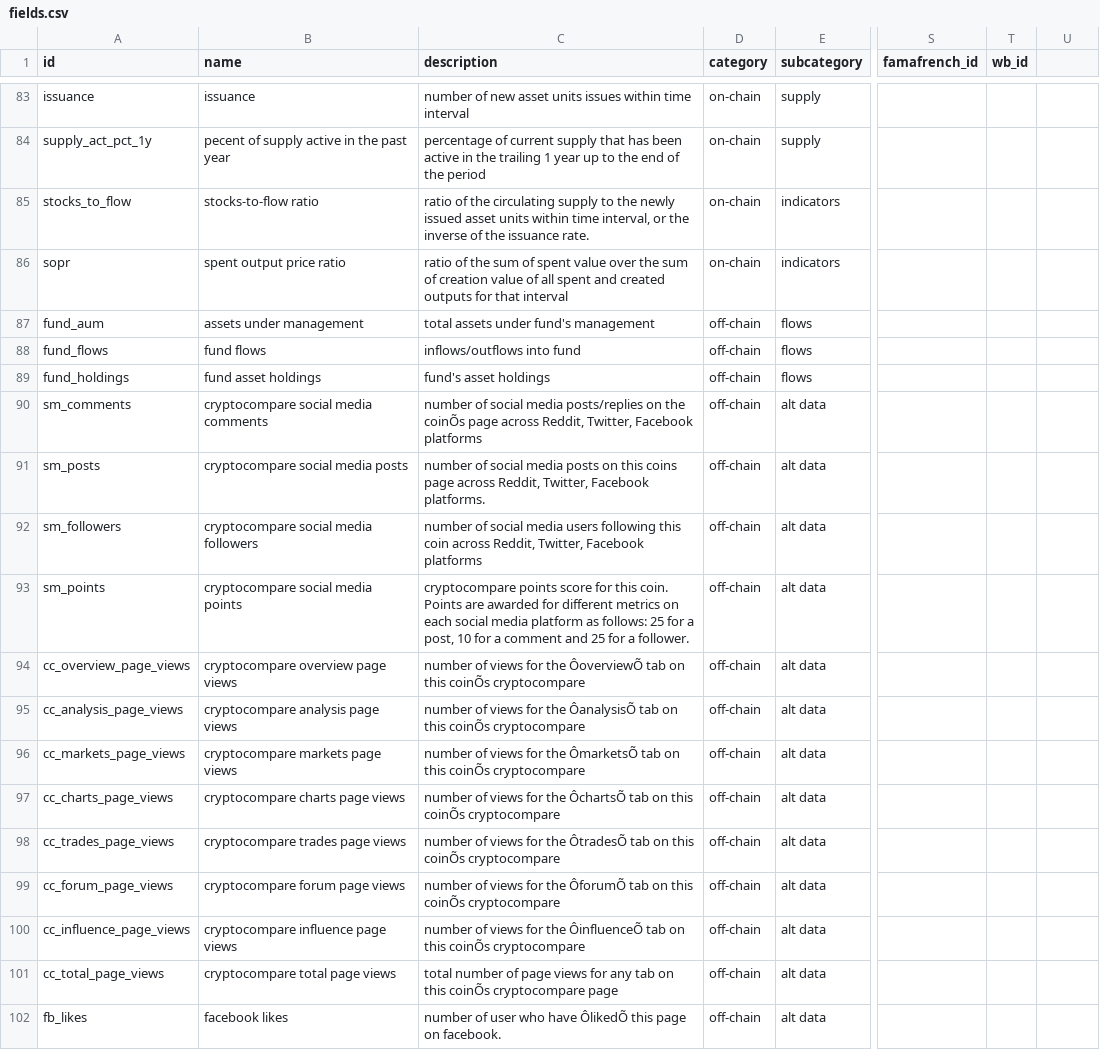
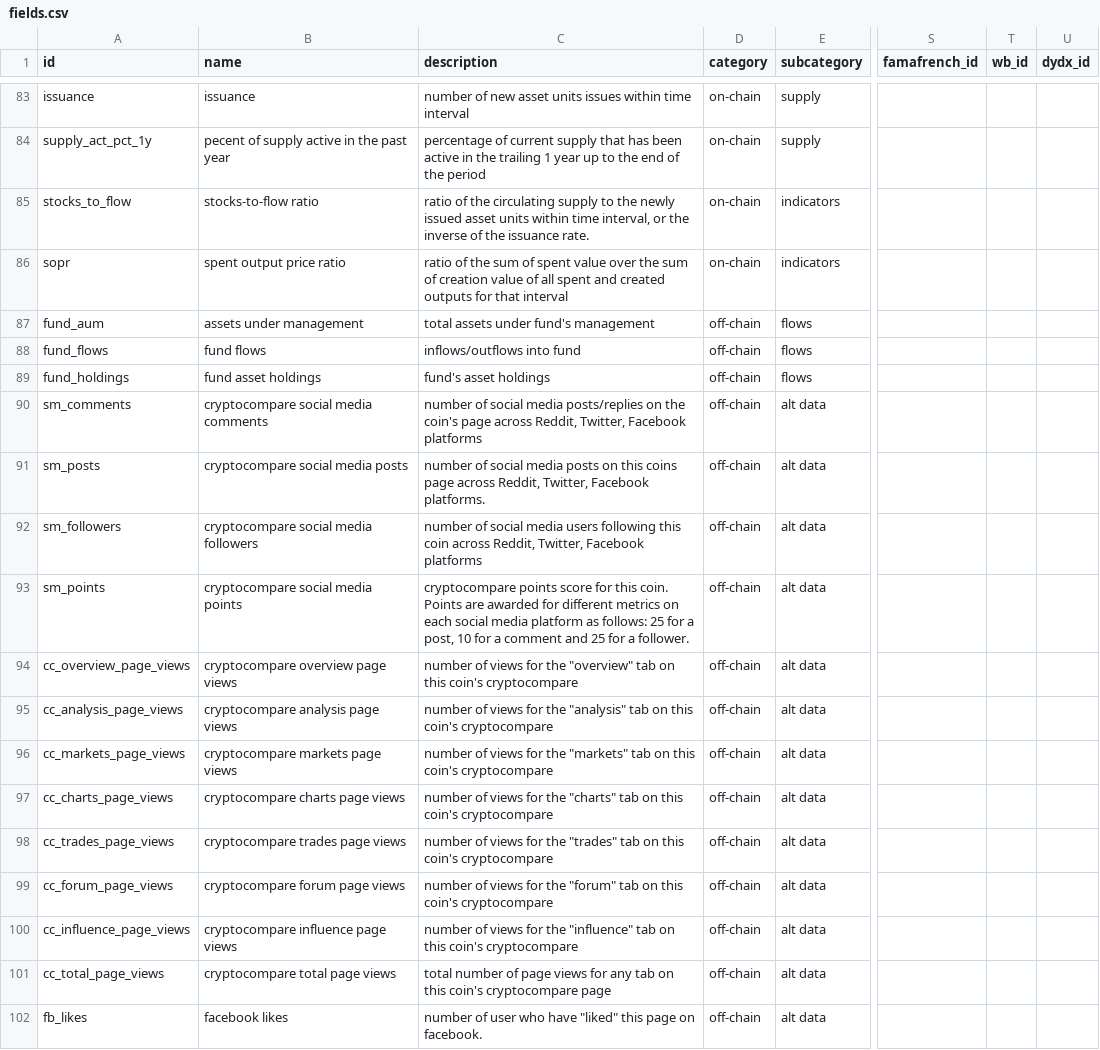
Before and after one commit to systamental/cryptodatapy, a CSV file: src/cryptodatapy/conf/fields.csv, drawn as a sheet; only a part is shown, gaps mark what is left out; the diff covers the shown part only; the diff names each change by its address in the sheet, - before the commit and + after, or states it on an @@ line.

```diff
--- a/src/cryptodatapy/conf/fields.csv
+++ b/src/cryptodatapy/conf/fields.csv
-U1: (empty)
+U1: dydx_id
-C90 (description): …on the coinÕs page across…
+C90 (description): …on the coin's page across…
-C94 (description): …for the ÔoverviewÕ tab on this coinÕs cryptocompare
+C94 (description): …for the "overview" tab on this coin's cryptocompare
-C95 (description): …for the ÔanalysisÕ tab on this coinÕs cryptocompare
+C95 (description): …for the "analysis" tab on this coin's cryptocompare
-C96 (description): …for the ÔmarketsÕ tab on this coinÕs cryptocompare
+C96 (description): …for the "markets" tab on this coin's cryptocompare
-C97 (description): …for the ÔchartsÕ tab on this coinÕs cryptocompare
+C97 (description): …for the "charts" tab on this coin's cryptocompare
-C98 (description): …for the ÔtradesÕ tab on this coinÕs cryptocompare
+C98 (description): …for the "trades" tab on this coin's cryptocompare
-C99 (description): …for the ÔforumÕ tab on this coinÕs cryptocompare
+C99 (description): …for the "forum" tab on this coin's cryptocompare
-C100 (description): …for the ÔinfluenceÕ tab on this coinÕs cryptocompare
+C100 (description): …for the "influence" tab on this coin's cryptocompare
-C101 (description): …on this coinÕs cryptocompare page
+C101 (description): …on this coin's cryptocompare page
-C102 (description): …who have ÔlikedÕ this page…
+C102 (description): …who have "liked" this page…
```
Also changed, not shown: 22 edited cells elsewhere in this file, 6 other files.
